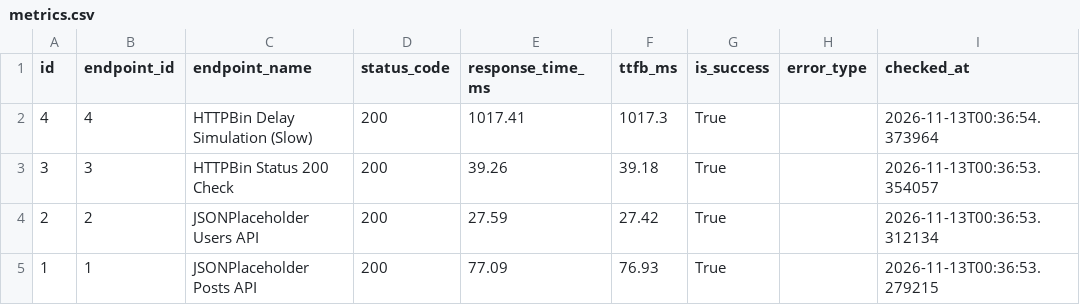
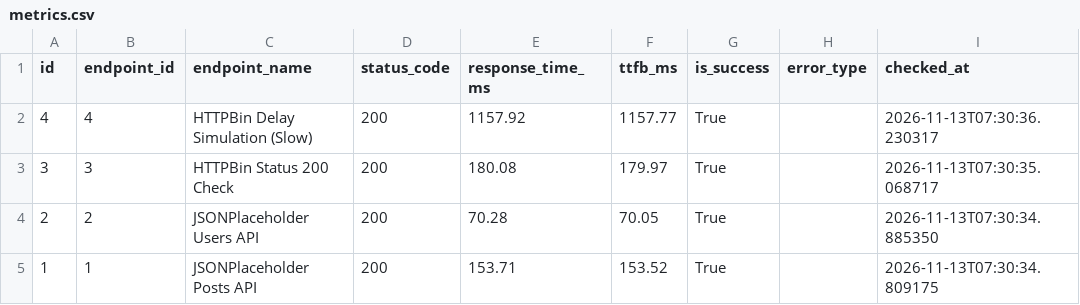
Before and after one commit to devchahar-byte/api-performance-monitor, a CSV file: docs/metrics.csv, drawn as a sheet.

```diff
--- a/docs/metrics.csv
+++ b/docs/metrics.csv
@@ -1,5 +1,5 @@
 id,endpoint_id,endpoint_name,status_code,response_time_ms,ttfb_ms,is_success,error_type,checked_at
-4,4,HTTPBin Delay Simulation (Slow),200,1017.41,1017.3,True,,2026-11-13T00:36:54.373964
-3,3,HTTPBin Status 200 Check,200,39.26,39.18,True,,2026-11-13T00:36:53.354057
-2,2,JSONPlaceholder Users API,200,27.59,27.42,True,,2026-11-13T00:36:53.312134
-1,1,JSONPlaceholder Posts API,200,77.09,76.93,True,,2026-11-13T00:36:53.279215
+4,4,HTTPBin Delay Simulation (Slow),200,1157.92,1157.77,True,,2026-11-13T07:30:36.230317
+3,3,HTTPBin Status 200 Check,200,180.08,179.97,True,,2026-11-13T07:30:35.068717
+2,2,JSONPlaceholder Users API,200,70.28,70.05,True,,2026-11-13T07:30:34.885350
+1,1,JSONPlaceholder Posts API,200,153.71,153.52,True,,2026-11-13T07:30:34.809175
```
Also changed, not shown: 1 other file.
